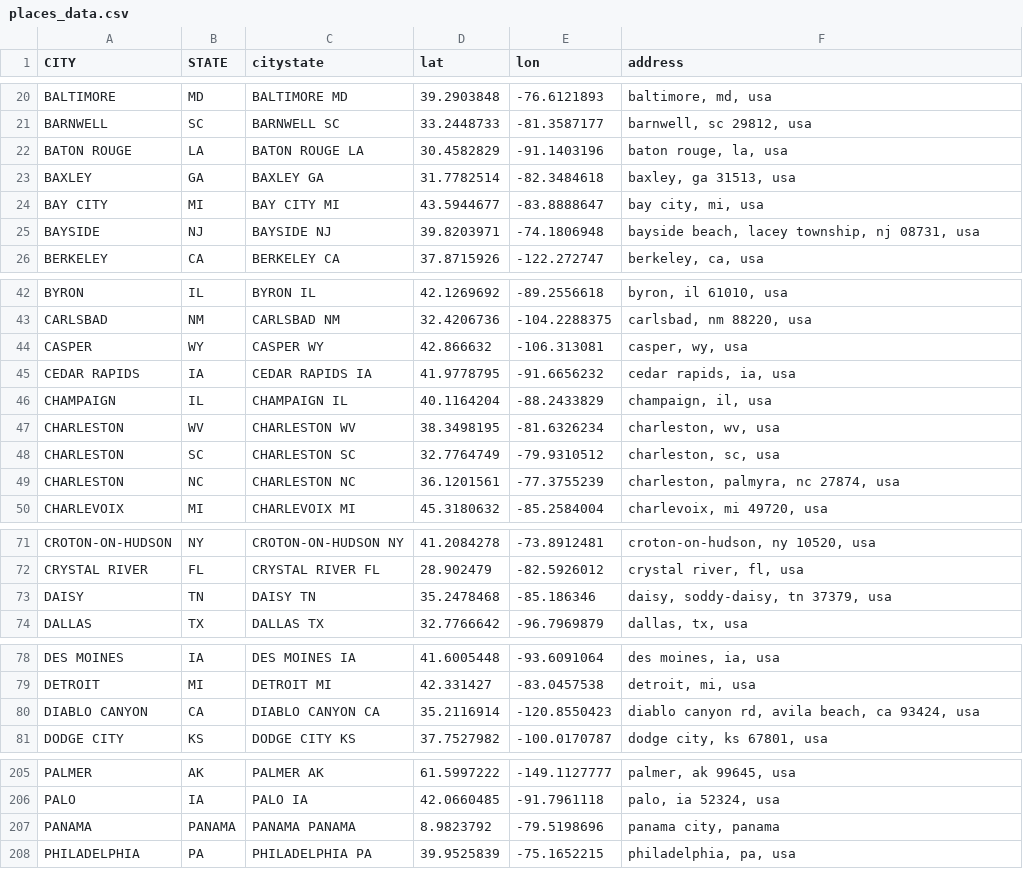
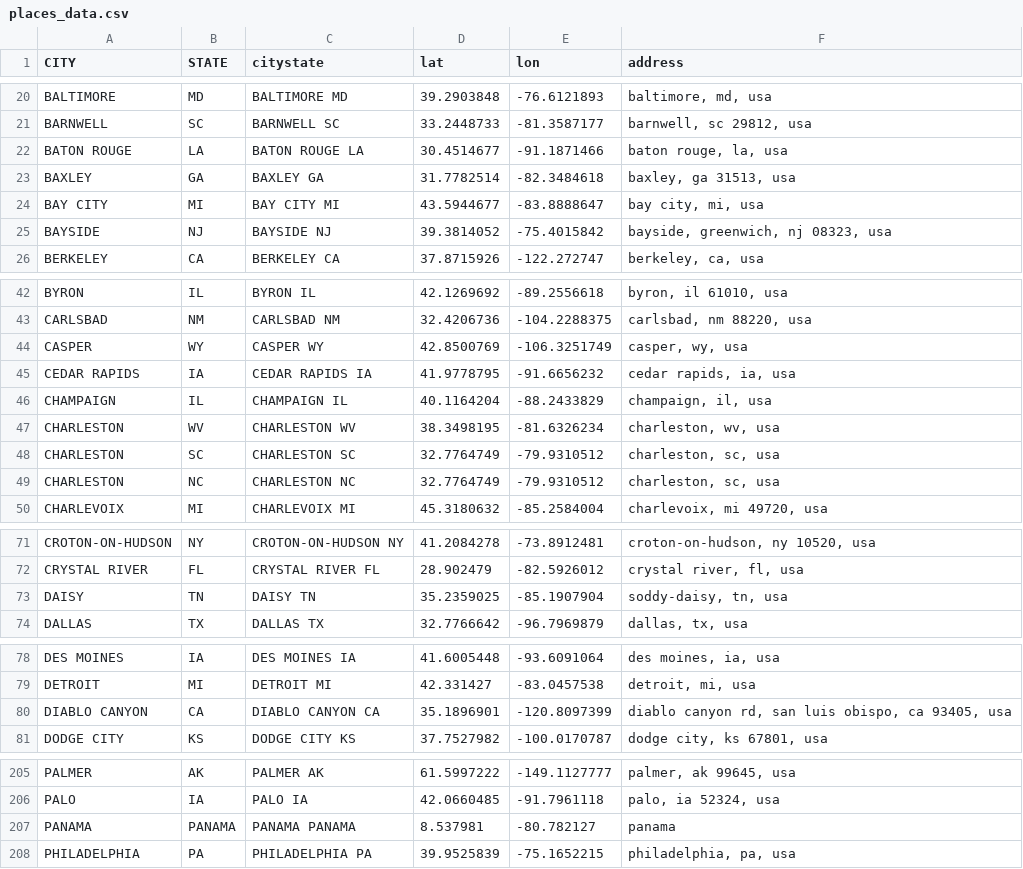
Before and after one commit to MdmeCurie/RadNet-EDA, a CSV file: places_data.csv, drawn as a sheet; only a part is shown, gaps mark what is left out; the diff covers the shown part only.

```diff
--- a/places_data.csv
+++ b/places_data.csv
@@ -21,6 +21,6 @@
 "BARNWELL","SC","BARNWELL SC",33.2448733,-81.3587177,"barnwell, sc 29812, usa"
-"BATON ROUGE","LA","BATON ROUGE LA",30.4582829,-91.1403196,"baton rouge, la, usa"
+"BATON ROUGE","LA","BATON ROUGE LA",30.4514677,-91.1871466,"baton rouge, la, usa"
 "BAXLEY","GA","BAXLEY GA",31.7782514,-82.3484618,"baxley, ga 31513, usa"
 "BAY CITY","MI","BAY CITY MI",43.5944677,-83.8888647,"bay city, mi, usa"
-"BAYSIDE","NJ","BAYSIDE NJ",39.8203971,-74.1806948,"bayside beach, lacey township, nj 08731, usa"
+"BAYSIDE","NJ","BAYSIDE NJ",39.3814052,-75.4015842,"bayside, greenwich, nj 08323, usa"
 "BERKELEY","CA","BERKELEY CA",37.8715926,-122.272747,"berkeley, ca, usa"
@@ -43,3 +43,3 @@
 "CARLSBAD","NM","CARLSBAD NM",32.4206736,-104.2288375,"carlsbad, nm 88220, usa"
-"CASPER","WY","CASPER WY",42.866632,-106.313081,"casper, wy, usa"
+"CASPER","WY","CASPER WY",42.8500769,-106.3251749,"casper, wy, usa"
 "CEDAR RAPIDS","IA","CEDAR RAPIDS IA",41.9778795,-91.6656232,"cedar rapids, ia, usa"
@@ -48,3 +48,3 @@
 "CHARLESTON","SC","CHARLESTON SC",32.7764749,-79.9310512,"charleston, sc, usa"
-"CHARLESTON","NC","CHARLESTON NC",36.1201561,-77.3755239,"charleston, palmyra, nc 27874, usa"
+"CHARLESTON","NC","CHARLESTON NC",32.7764749,-79.9310512,"charleston, sc, usa"
 "CHARLEVOIX","MI","CHARLEVOIX MI",45.3180632,-85.2584004,"charlevoix, mi 49720, usa"
@@ -72,3 +72,3 @@
 "CRYSTAL RIVER","FL","CRYSTAL RIVER FL",28.902479,-82.5926012,"crystal river, fl, usa"
-"DAISY","TN","DAISY TN",35.2478468,-85.186346,"daisy, soddy-daisy, tn 37379, usa"
+"DAISY","TN","DAISY TN",35.2359025,-85.1907904,"soddy-daisy, tn, usa"
 "DALLAS","TX","DALLAS TX",32.7766642,-96.7969879,"dallas, tx, usa"
@@ -79,3 +79,3 @@
 "DETROIT","MI","DETROIT MI",42.331427,-83.0457538,"detroit, mi, usa"
-"DIABLO CANYON","CA","DIABLO CANYON CA",35.2116914,-120.8550423,"diablo canyon rd, avila beach, ca 93424, usa"
+"DIABLO CANYON","CA","DIABLO CANYON CA",35.1896901,-120.8097399,"diablo canyon rd, san luis obispo, ca 93405, usa"
 "DODGE CITY","KS","DODGE CITY KS",37.7527982,-100.0170787,"dodge city, ks 67801, usa"
@@ -206,3 +206,3 @@
 "PALO","IA","PALO IA",42.0660485,-91.7961118,"palo, ia 52324, usa"
-"PANAMA","PANAMA","PANAMA PANAMA",8.9823792,-79.5198696,"panama city, panama"
+"PANAMA","PANAMA","PANAMA PANAMA",8.537981,-80.782127,"panama"
 "PHILADELPHIA","PA","PHILADELPHIA PA",39.9525839,-75.1652215,"philadelphia, pa, usa"
```
Also changed, not shown: 43 edited cells elsewhere in this file, 2 other files.
